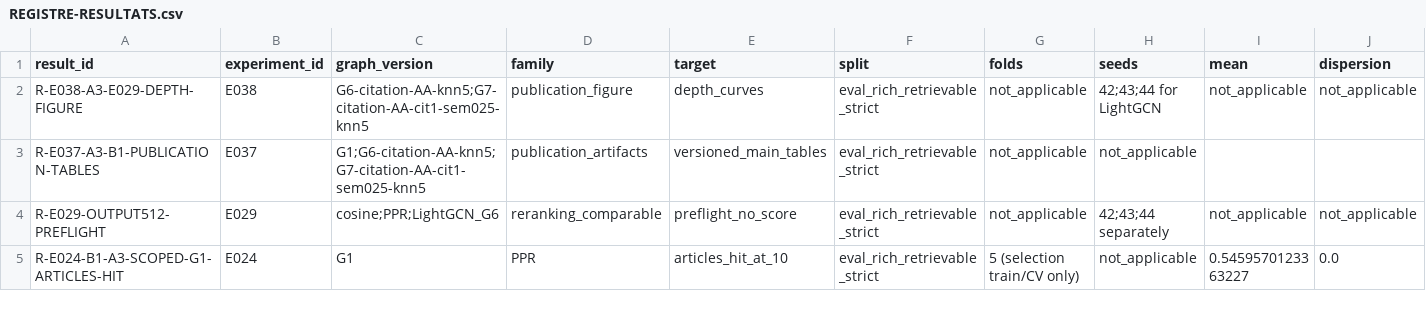
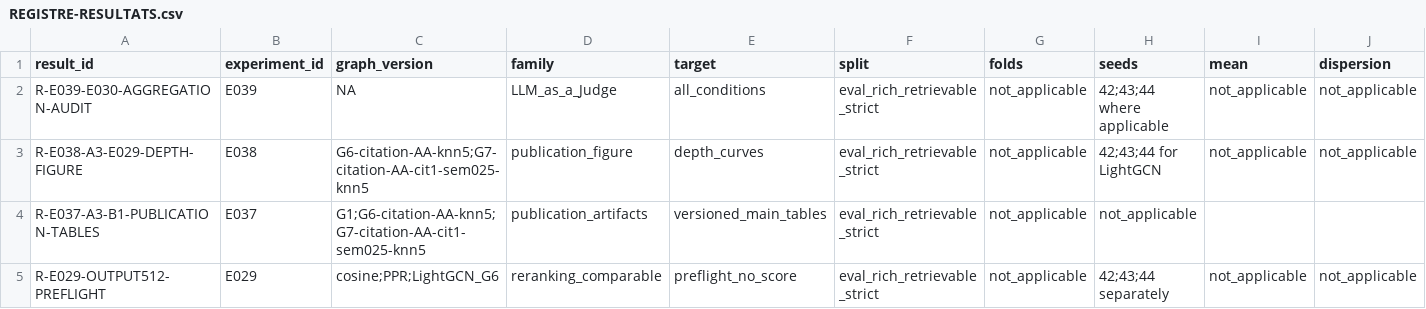
Before and after one commit to matt-kaep/legal_knowledge_graph, a CSV file: 01-Projet/paper-control/REGISTRE-RESULTATS.csv, drawn as a sheet; only a part is shown; the shorter side is filled out with more unchanged rows; rows hold the shown columns only; the diff names each change by its address in the sheet, - before the commit and + after, or states it on an @@ line.

Commit message:
audit: record incomplete E030 aggregation

```diff
--- a/01-Projet/paper-control/REGISTRE-RESULTATS.csv
+++ b/01-Projet/paper-control/REGISTRE-RESULTATS.csv
+row 2: R-E039-E030-AGGREGATION-AUDIT | E039 | NA | LLM_as_a_Judge | all_conditions | eval_rich_retrievable_strict | not_applicable | 42;43;44 where applicable | not_applicable | not_applicable
```
Also changed, not shown: 01-Projet/paper-control/REGISTRE-EXPERIENCES.csv, 9 other files.
